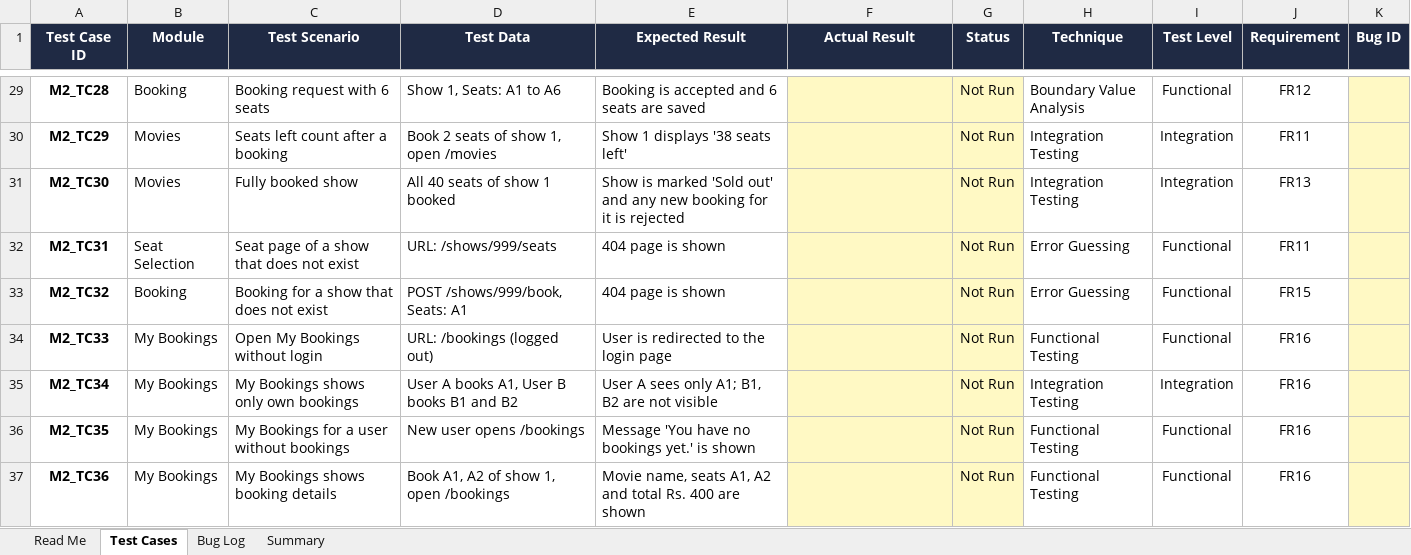
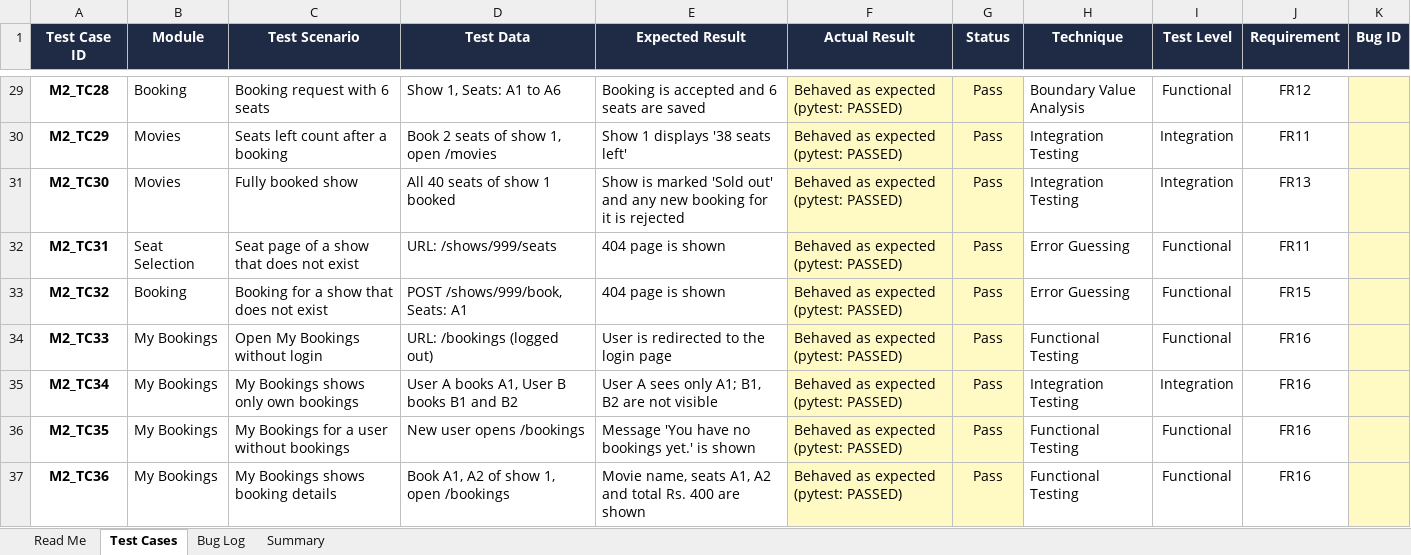
Before and after one commit to iyersriram042006/movie-ticket-booking-system, an Excel workbook: docs/MTB_Module2_Test_Cases.xlsx, sheet Test Cases, drawn as a sheet; only a part is shown, gaps mark what is left out; values as stored, in another font and other column widths than the file's, no borders; charts and pictures and conditional formats not drawn; the diff covers the shown part only; the diff names each change by its address in the sheet, - before the commit and + after, or states it on an @@ line.

Commit message:
Add regression tests, update Module 2 results and README

```diff
--- a/docs/MTB_Module2_Test_Cases.xlsx (sheet Test Cases)
+++ b/docs/MTB_Module2_Test_Cases.xlsx (sheet Test Cases)
-F29:F37 (Actual Result): (empty)
+F29:F37 (Actual Result): Behaved as expected (pytest: PASSED)
-G29:G37 (Status): Not Run
+G29:G37 (Status): Pass
```
Also changed, not shown: 2 added rows and 68 edited cells elsewhere in this sheet, sheet Summary, sheet Bug Log, charts or pictures, docs/MTB_Module1_Test_Cases.xlsx, 2 other files.
